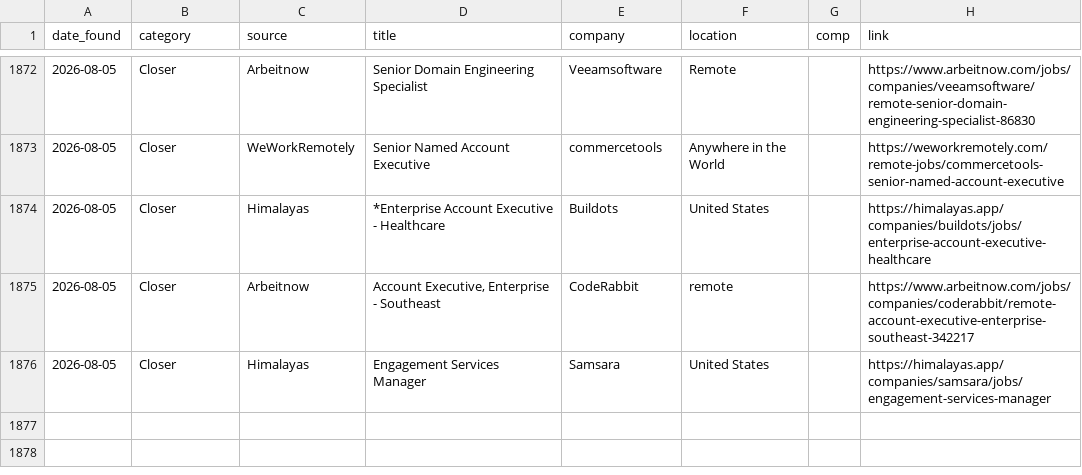
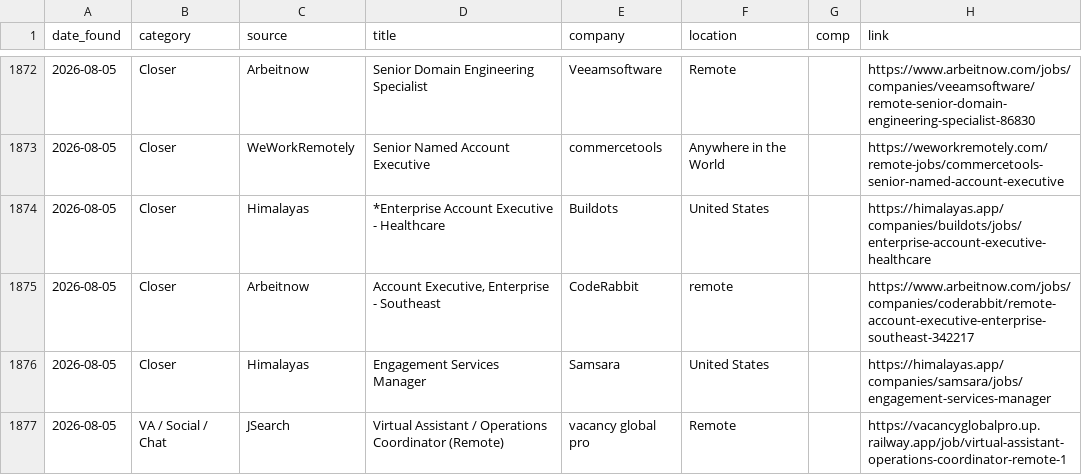
Before and after one commit to annaaimodel/better-prompt-ai-main, a CSV file: jobs/history.csv, drawn as a sheet; only a part is shown, gaps mark what is left out.

```diff
--- a/jobs/history.csv
+++ b/jobs/history.csv
@@ -1876 +1876,2 @@ date_found,category,source,title,company,location,comp,link
 2026-08-05,Closer,Himalayas,Engagement Services Manager,Samsara,United States,,https://himalayas.app/companies/samsara/jobs/engagement-services-manager
+2026-08-05,VA / Social / Chat,JSearch,Virtual Assistant / Operations Coordinator (Remote),vacancy global pro,Remote,,https://vacancyglobalpro.up.railway.app/job/virtual-assistant-operations-coordinator-remote-1
```
Also changed, not shown: jobs/daily/2026-08-05.csv, 4 other files.
